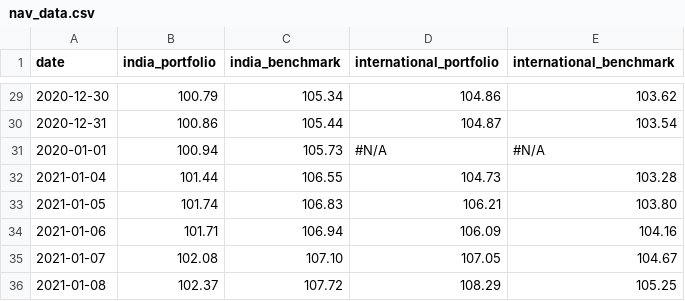
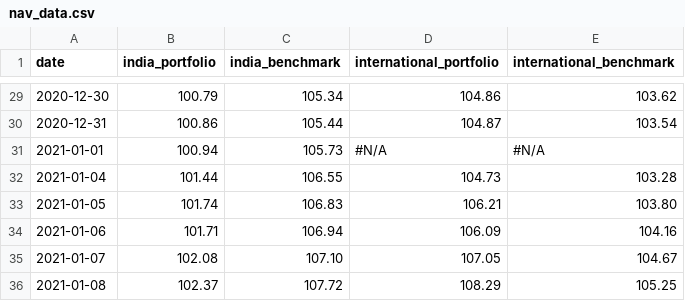
Before and after one commit to rammybt/trading_journal, a CSV file: nav_data.csv, drawn as a sheet; only a part is shown, gaps mark what is left out.

Commit message:
Update nav_data.csv

```diff
--- a/nav_data.csv
+++ b/nav_data.csv
@@ -30,3 +30,3 @@ date,india_portfolio,india_benchmark,international_portfolio,international_bench
 2020-12-31,100.86,105.44,104.87,103.54
-2020-01-01,100.94,105.73,#N/A,#N/A
+2021-01-01,100.94,105.73,#N/A,#N/A
 2021-01-04,101.44,106.55,104.73,103.28
```
